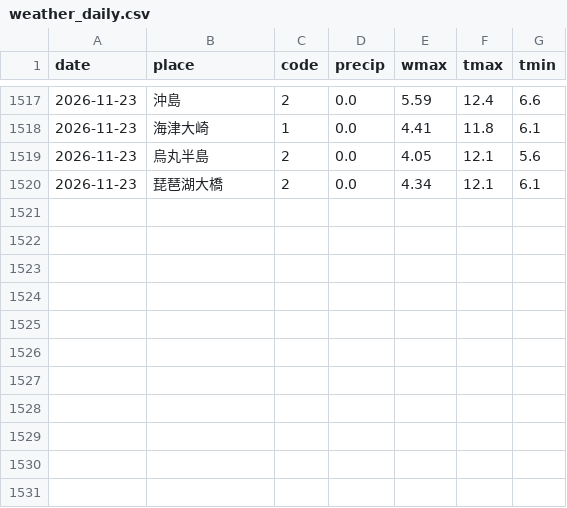
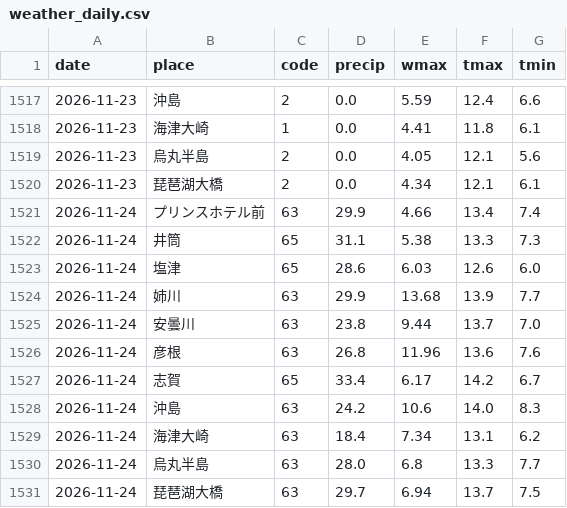
Before and after one commit to suzuhaya5666-lgtm/Biwakodate, a CSV file: data/weather_daily.csv, drawn as a sheet; only a part is shown, gaps mark what is left out.

```diff
--- a/data/weather_daily.csv
+++ b/data/weather_daily.csv
@@ -1520 +1520,12 @@ date,place,code,precip,wmax,tmax,tmin
 2026-11-23,琵琶湖大橋,2,0.0,4.34,12.1,6.1
+2026-11-24,プリンスホテル前,63,29.9,4.66,13.4,7.4
+2026-11-24,井筒,65,31.1,5.38,13.3,7.3
+2026-11-24,塩津,65,28.6,6.03,12.6,6.0
+2026-11-24,姉川,63,29.9,13.68,13.9,7.7
+2026-11-24,安曇川,63,23.8,9.44,13.7,7.0
+2026-11-24,彦根,63,26.8,11.96,13.6,7.6
+2026-11-24,志賀,65,33.4,6.17,14.2,6.7
+2026-11-24,沖島,63,24.2,10.6,14.0,8.3
+2026-11-24,海津大崎,63,18.4,7.34,13.1,6.2
+2026-11-24,烏丸半島,63,28.0,6.8,13.3,7.7
+2026-11-24,琵琶湖大橋,63,29.7,6.94,13.7,7.5
```
Also changed, not shown: data/observations.csv, data/rivers.csv, 3 other files.
